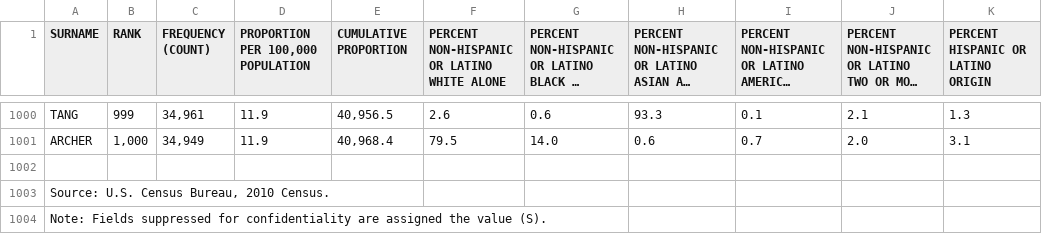
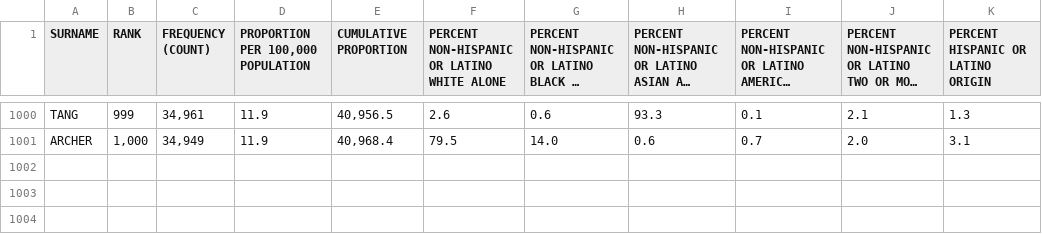
Before and after one commit to lisatwyw/nlp-gala, a CSV file: demos/name-prism/data/Names_2010Census_Top1000.csv, drawn as a sheet; only a part is shown, gaps mark what is left out; long unchanged cells end in ….

Commit message:
Update Names_2010Census_Top1000.csv

```diff
--- a/demos/name-prism/data/Names_2010Census_Top1000.csv
+++ b/demos/name-prism/data/Names_2010Census_Top1000.csv
@@ -1001,4 +1001 @@ TANG,999,"34,961",11.9,"40,956.5",2.6,0.6,93.3,0.1,2.1,1.3
 ARCHER,"1,000","34,949",11.9,"40,968.4",79.5,14.0,0.6,0.7,2.0,3.1
-,,,,,,,,,,
-"Source: U.S. Census Bureau, 2010 Census.",,,,,,,,,,
-Note: Fields suppressed for confidentiality are assigned the value (S).,,,,,,,,,,
```
